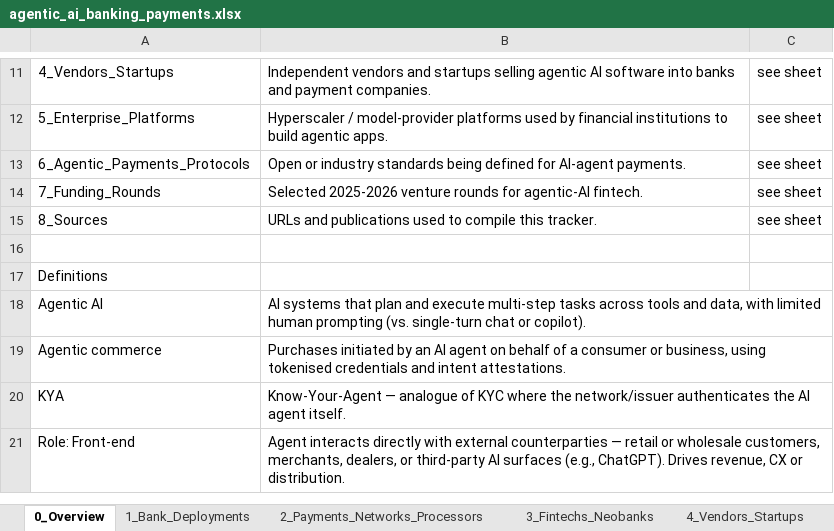
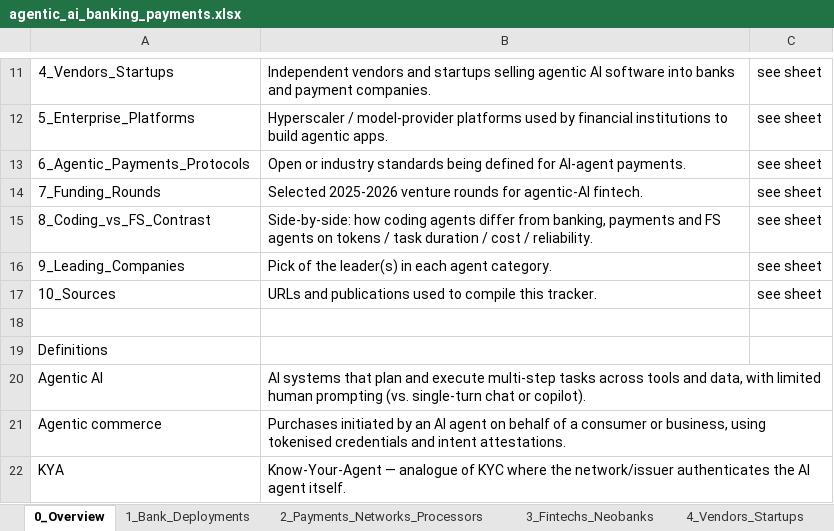
Before and after one commit to ms4674/Equity-research, an Excel workbook: data/agentic_ai_banking_payments.xlsx, sheet 0_Overview, drawn as a sheet; only a part is shown, gaps mark what is left out; the shorter side is filled out with more unchanged rows; values as stored, in another font and other column widths than the file's, no borders; addresses are those after the commit; the diff names each change by its address in the sheet, - before the commit and + after, or states it on an @@ line.

```diff
--- a/data/agentic_ai_banking_payments.xlsx (sheet 0_Overview)
+++ b/data/agentic_ai_banking_payments.xlsx (sheet 0_Overview)
+row 15: 8_Coding_vs_FS_Contrast | Side-by-side: how coding agents differ from banking, payments and FS agents on tokens / task duration / cost / reliability. | see sheet
+row 16: 9_Leading_Companies | Pick of the leader(s) in each agent category. | see sheet
-A17: 8_Sources
+A17: 10_Sources
```
Also changed, not shown: sheet 8_Coding_vs_FS_Contrast, other sheet tabs, 5 other files.
